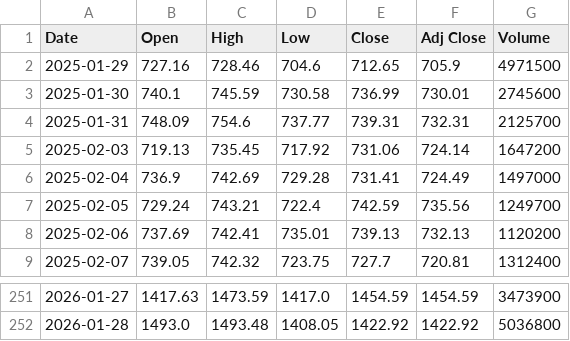
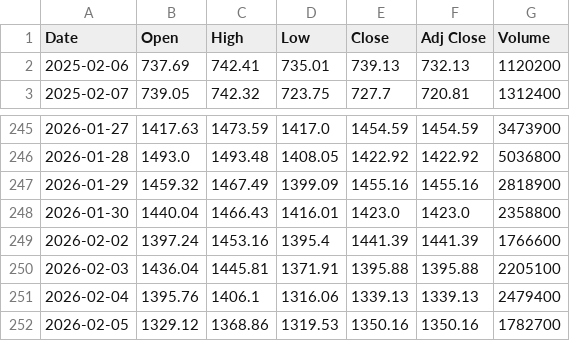
Before and after one commit to HugoCanseco-maker/UGBA195-Project, a CSV file: public/data/ASML.csv, drawn as a sheet; only a part is shown, gaps mark what is left out.

Commit message:
Build: Refreshed data to Feb 6 2026 and enhanced MA visibility

```diff
--- a/public/data/ASML.csv
+++ b/public/data/ASML.csv
@@ -1,8 +1,2 @@
 Date,Open,High,Low,Close,Adj Close,Volume
-2025-01-29,727.16,728.46,704.6,712.65,705.9,4971500
-2025-01-30,740.1,745.59,730.58,736.99,730.01,2745600
-2025-01-31,748.09,754.6,737.77,739.31,732.31,2125700
-2025-02-03,719.13,735.45,717.92,731.06,724.14,1647200
-2025-02-04,736.9,742.69,729.28,731.41,724.49,1497000
-2025-02-05,729.24,743.21,722.4,742.59,735.56,1249700
 2025-02-06,737.69,742.41,735.01,739.13,732.13,1120200
@@ -252 +246,7 @@ Date,Open,High,Low,Close,Adj Close,Volume
 2026-01-28,1493.0,1493.48,1408.05,1422.92,1422.92,5036800
+2026-01-29,1459.32,1467.49,1399.09,1455.16,1455.16,2818900
+2026-01-30,1440.04,1466.43,1416.01,1423.0,1423.0,2358800
+2026-02-02,1397.24,1453.16,1395.4,1441.39,1441.39,1766600
+2026-02-03,1436.04,1445.81,1371.91,1395.88,1395.88,2205100
+2026-02-04,1395.76,1406.1,1316.06,1339.13,1339.13,2479400
+2026-02-05,1329.12,1368.86,1319.53,1350.16,1350.16,1782700
```
Also changed, not shown: public/data/LRCX.csv, public/data/MU.csv, 54 other files.
